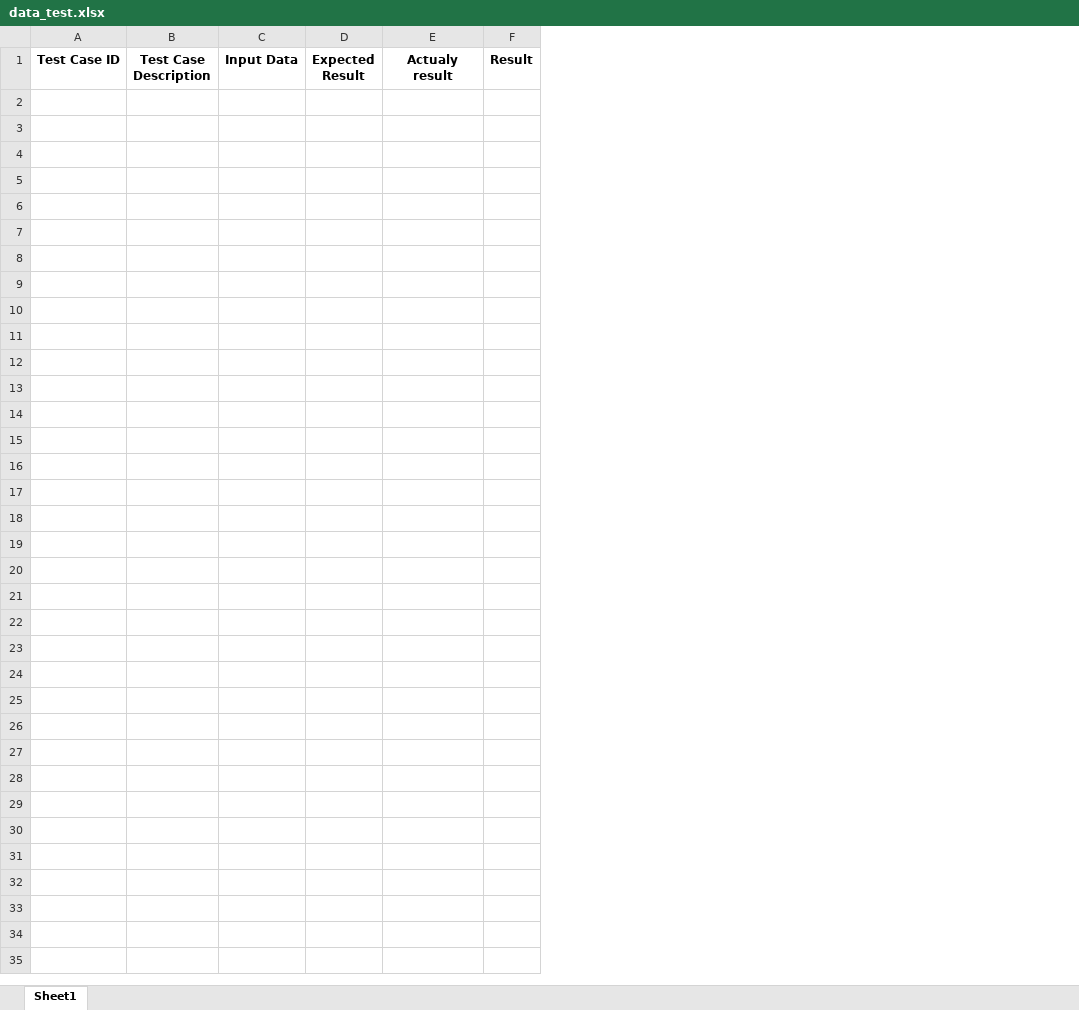
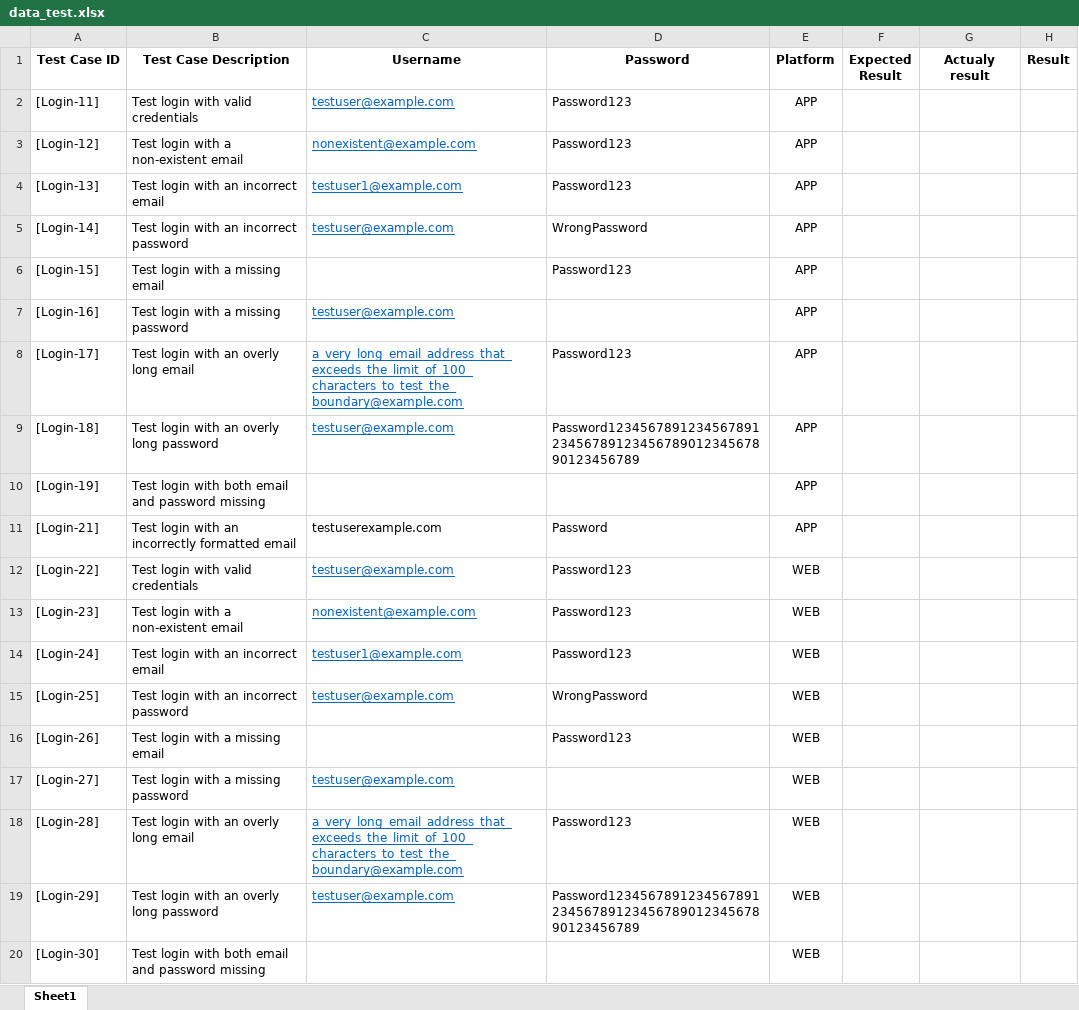
Before and after one commit to XT-xuantruong/Script-test-ecommerece, an Excel workbook: data/data_test.xlsx, sheet Sheet1, drawn as a sheet; values as stored, in another font and other column widths than the file's, no borders; removed rows and columns are numbered as before the commit, all else as after; the diff names each change by its address in the sheet, - before the commit and + after, or states it on an @@ line.

Commit message:
feat: update data test

```diff
--- a/data/data_test.xlsx (sheet Sheet1)
+++ b/data/data_test.xlsx (sheet Sheet1)
-column A (Test Case ID), empty
-column B (Test Case Description), empty
-column C (Input Data), empty
+column A (Test Case ID), empty
+column B (Test Case Description), empty
+column C (Username), empty
+column D (Password), empty
+column E (Platform), empty
+row 2: [Login-11] | Test login with valid credentials | testuser@example.com | Password123 | APP
+row 3: [Login-12] | Test login with a non-existent email | nonexistent@example.com | Password123 | APP
+row 4: [Login-13] | Test login with an incorrect email | testuser1@example.com | Password123 | APP
+row 5: [Login-14] | Test login with an incorrect password | testuser@example.com | WrongPassword | APP
+row 6: [Login-15] | Test login with a missing email |  | Password123 | APP
+row 7: [Login-16] | Test login with a missing password | testuser@example.com |  | APP
+row 8: [Login-17] | Test login with an overly long email | a_very_long_email_address_that_exceeds_the_limit_of_100_characters_to_test_the_boundary@example.com | Password123 | APP
+row 9: [Login-18] | Test login with an overly long password | testuser@example.com | Password12345678912345678912345678912345678901234567890123456789 | APP
+row 10: [Login-19] | Test login with both email and password missing |  |  | APP
+row 11: [Login-21] | Test login with an incorrectly formatted email | testuserexample.com | Password | APP
+row 12: [Login-22] | Test login with valid credentials | testuser@example.com | Password123 | WEB
+row 13: [Login-23] | Test login with a non-existent email | nonexistent@example.com | Password123 | WEB
+row 14: [Login-24] | Test login with an incorrect email | testuser1@example.com | Password123 | WEB
+row 15: [Login-25] | Test login with an incorrect password | testuser@example.com | WrongPassword | WEB
+row 16: [Login-26] | Test login with a missing email |  | Password123 | WEB
+row 17: [Login-27] | Test login with a missing password | testuser@example.com |  | WEB
+row 18: [Login-28] | Test login with an overly long email | a_very_long_email_address_that_exceeds_the_limit_of_100_characters_to_test_the_boundary@example.com | Password123 | WEB
+row 19: [Login-29] | Test login with an overly long password | testuser@example.com | Password12345678912345678912345678912345678901234567890123456789 | WEB
+row 20: [Login-30] | Test login with both email and password missing |  |  | WEB
```
